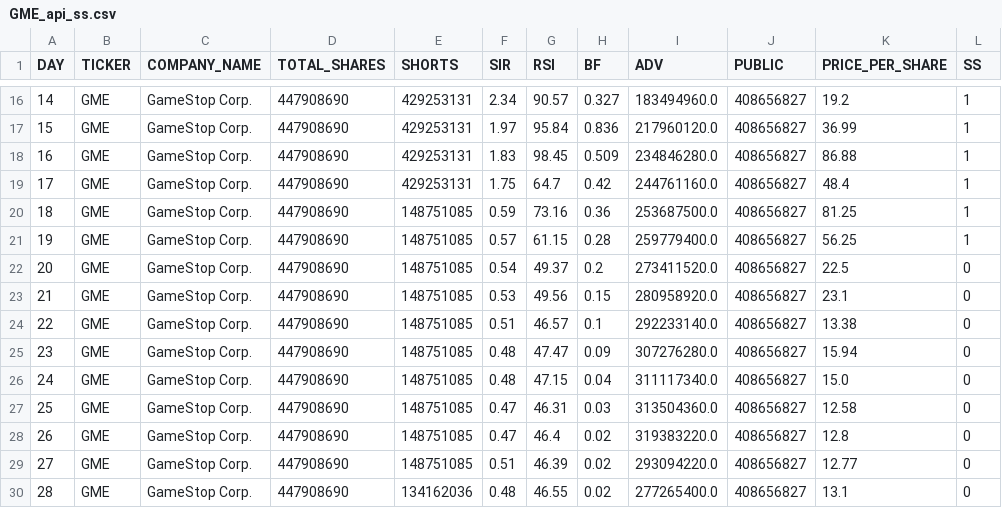
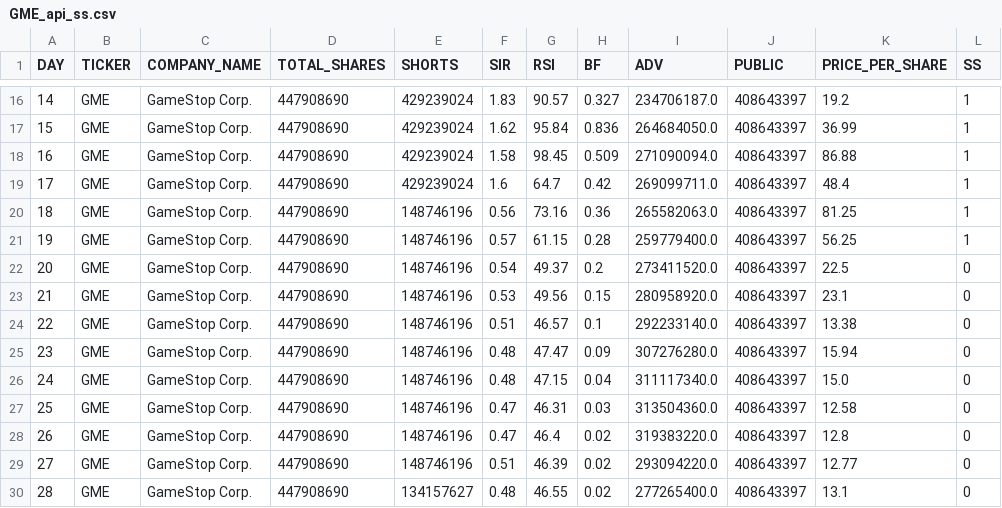
Before and after one commit to HardyUnine/ML_Project, a CSV file: GME_api_ss.csv, drawn as a sheet; only a part is shown, gaps mark what is left out; the diff covers the shown part only.

```diff
--- a/GME_api_ss.csv
+++ b/GME_api_ss.csv
@@ -16,15 +16,15 @@ DAY,TICKER,COMPANY_NAME,TOTAL_SHARES,SHORTS,SIR,RSI,BF,ADV,PUBLIC,PRICE_PER_SHAR
-14,GME,GameStop Corp.,447908690,429253131,2.34,90.57,0.327,183494960.0,408656827,19.2,1
-15,GME,GameStop Corp.,447908690,429253131,1.97,95.84,0.836,217960120.0,408656827,36.99,1
-16,GME,GameStop Corp.,447908690,429253131,1.83,98.45,0.509,234846280.0,408656827,86.88,1
-17,GME,GameStop Corp.,447908690,429253131,1.75,64.7,0.42,244761160.0,408656827,48.4,1
-18,GME,GameStop Corp.,447908690,148751085,0.59,73.16,0.36,253687500.0,408656827,81.25,1
-19,GME,GameStop Corp.,447908690,148751085,0.57,61.15,0.28,259779400.0,408656827,56.25,1
-20,GME,GameStop Corp.,447908690,148751085,0.54,49.37,0.2,273411520.0,408656827,22.5,0
-21,GME,GameStop Corp.,447908690,148751085,0.53,49.56,0.15,280958920.0,408656827,23.1,0
-22,GME,GameStop Corp.,447908690,148751085,0.51,46.57,0.1,292233140.0,408656827,13.38,0
-23,GME,GameStop Corp.,447908690,148751085,0.48,47.47,0.09,307276280.0,408656827,15.94,0
-24,GME,GameStop Corp.,447908690,148751085,0.48,47.15,0.04,311117340.0,408656827,15.0,0
-25,GME,GameStop Corp.,447908690,148751085,0.47,46.31,0.03,313504360.0,408656827,12.58,0
-26,GME,GameStop Corp.,447908690,148751085,0.47,46.4,0.02,319383220.0,408656827,12.8,0
-27,GME,GameStop Corp.,447908690,148751085,0.51,46.39,0.02,293094220.0,408656827,12.77,0
-28,GME,GameStop Corp.,447908690,134162036,0.48,46.55,0.02,277265400.0,408656827,13.1,0
+14,GME,GameStop Corp.,447908690,429239024,1.83,90.57,0.327,234706187.0,408643397,19.2,1
+15,GME,GameStop Corp.,447908690,429239024,1.62,95.84,0.836,264684050.0,408643397,36.99,1
+16,GME,GameStop Corp.,447908690,429239024,1.58,98.45,0.509,271090094.0,408643397,86.88,1
+17,GME,GameStop Corp.,447908690,429239024,1.6,64.7,0.42,269099711.0,408643397,48.4,1
+18,GME,GameStop Corp.,447908690,148746196,0.56,73.16,0.36,265582063.0,408643397,81.25,1
+19,GME,GameStop Corp.,447908690,148746196,0.57,61.15,0.28,259779400.0,408643397,56.25,1
+20,GME,GameStop Corp.,447908690,148746196,0.54,49.37,0.2,273411520.0,408643397,22.5,0
+21,GME,GameStop Corp.,447908690,148746196,0.53,49.56,0.15,280958920.0,408643397,23.1,0
+22,GME,GameStop Corp.,447908690,148746196,0.51,46.57,0.1,292233140.0,408643397,13.38,0
+23,GME,GameStop Corp.,447908690,148746196,0.48,47.47,0.09,307276280.0,408643397,15.94,0
+24,GME,GameStop Corp.,447908690,148746196,0.48,47.15,0.04,311117340.0,408643397,15.0,0
+25,GME,GameStop Corp.,447908690,148746196,0.47,46.31,0.03,313504360.0,408643397,12.58,0
+26,GME,GameStop Corp.,447908690,148746196,0.47,46.4,0.02,319383220.0,408643397,12.8,0
+27,GME,GameStop Corp.,447908690,148746196,0.51,46.39,0.02,293094220.0,408643397,12.77,0
+28,GME,GameStop Corp.,447908690,134157627,0.48,46.55,0.02,277265400.0,408643397,13.1,0
```
Also changed, not shown: 56 edited cells elsewhere in this file, 4 other files.
